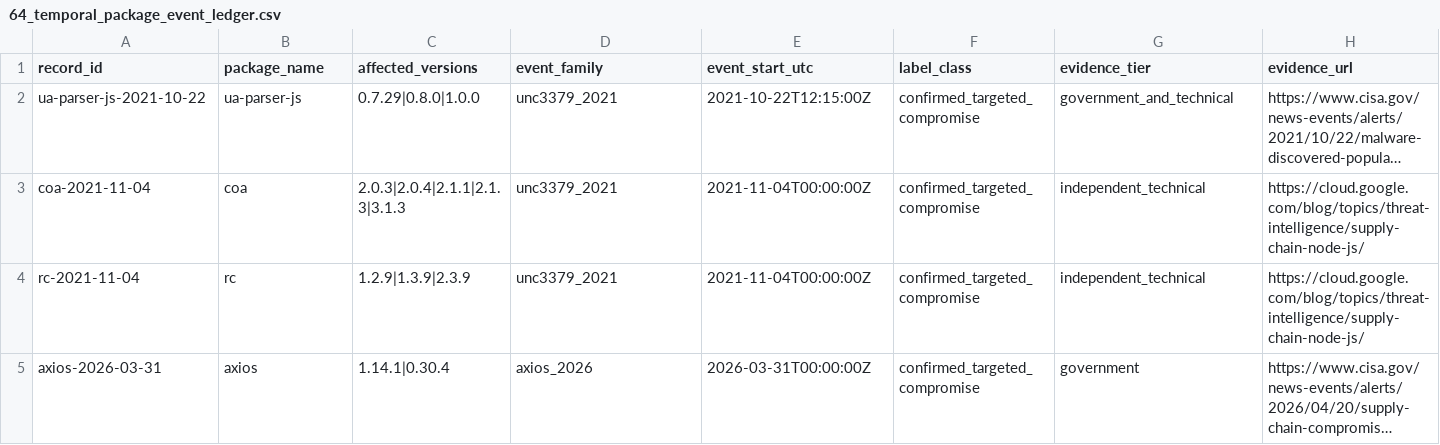
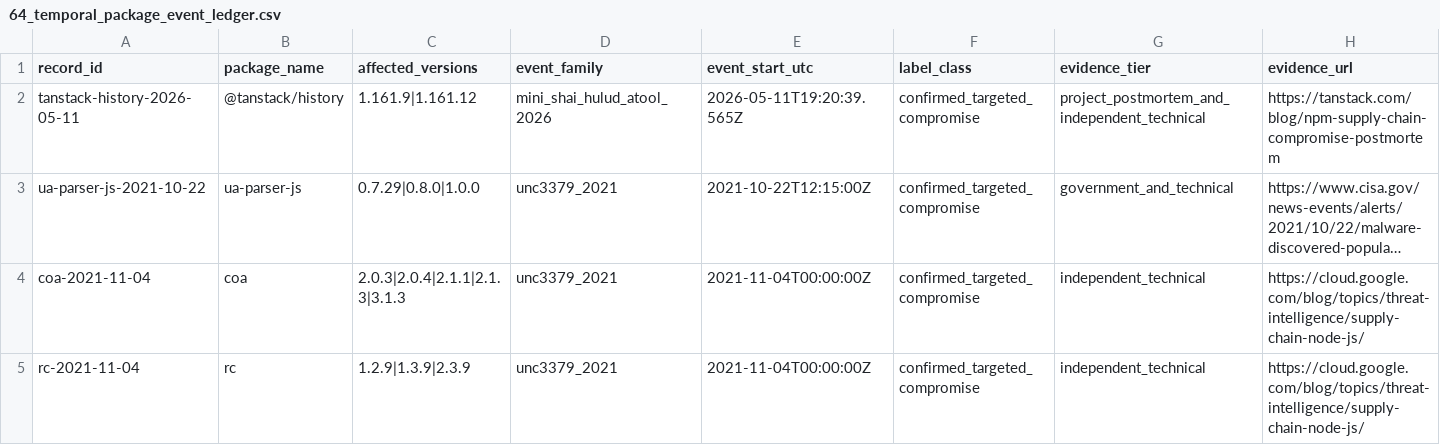
Before and after one commit to hasanshahriar32/npm-supply-chain-research, a CSV file: platform/research/64_temporal_package_event_ledger.csv, drawn as a sheet; only a part is shown; the shorter side is filled out with more unchanged rows; long unchanged cells end in …; rows hold the shown columns only; the diff names each change by its address in the sheet, - before the commit and + after, or states it on an @@ line.

Commit message:
research: add TanStack History family member

```diff
--- a/platform/research/64_temporal_package_event_ledger.csv
+++ b/platform/research/64_temporal_package_event_ledger.csv
+row 2: tanstack-history-2026-05-11 | @tanstack/history | 1.161.9|1.161.12 | mini_shai_hulud_atool_2026 | 2026-05-11T19:20:39.565Z | confirmed_targeted_compromise | project_postmortem_and_independent_technical | https://tanstack.com/blog/npm-supply-chain-compromise-postmortem
```
Also changed, not shown: platform/research/65_package_temporal_companion_snapshots.csv, platform/research/70_cutoff_direct_dependency_range_resolution.csv, 26 other files.
